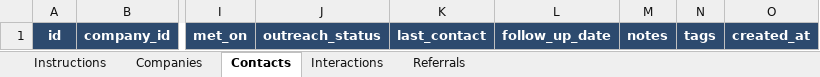
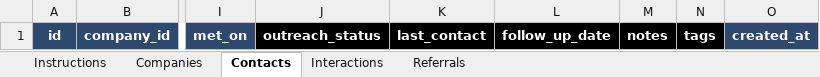
Before and after one commit to ryan-algier/personal_crm, an Excel workbook: real_data/crm_template.xlsx, sheet Contacts, drawn as a sheet; only a part is shown, gaps mark what is left out; values as stored, in another font and other column widths than the file's, no borders; the diff names each change by its address in the sheet, - before the commit and + after, or states it on an @@ line.

```diff
--- a/real_data/crm_template.xlsx (sheet Contacts)
+++ b/real_data/crm_template.xlsx (sheet Contacts)
-J1:N1 fill: #2D4A6E
+J1:N1 fill: #000000
```
Also changed, not shown: sheet Instructions, sheet Referrals, sheet Companies.
